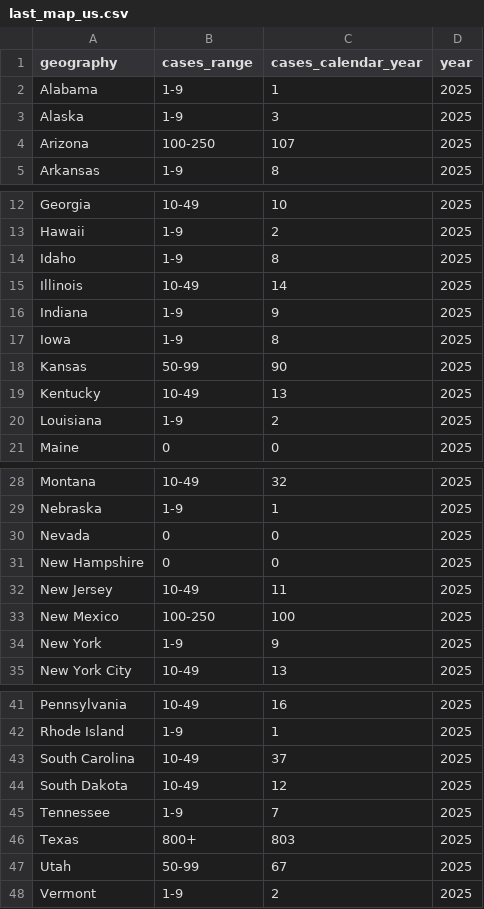
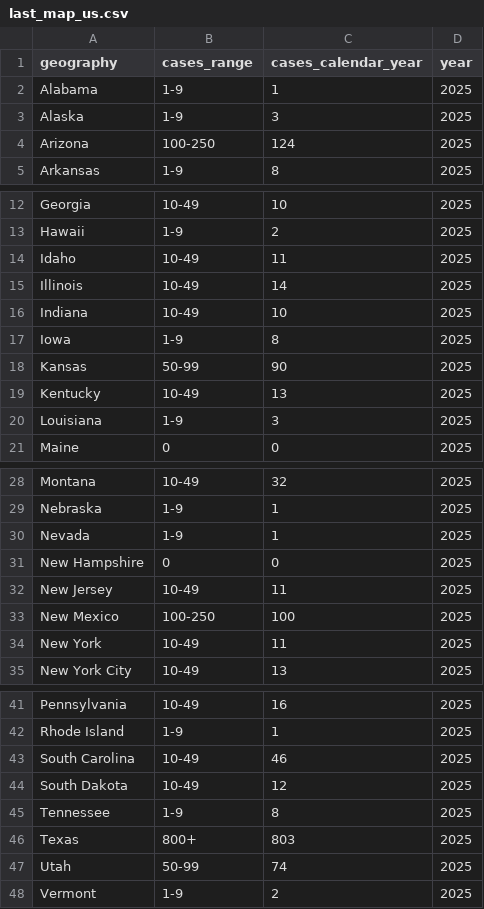
Before and after one commit to annie-jennemann/measles-tracker, a CSV file: last_map_us.csv, drawn as a sheet; only a part is shown, gaps mark what is left out.

```diff
--- a/last_map_us.csv
+++ b/last_map_us.csv
@@ -3,3 +3,3 @@ Alabama,1-9,1,2025
 Alaska,1-9,3,2025
-Arizona,100-250,107,2025
+Arizona,100-250,124,2025
 Arkansas,1-9,8,2025
@@ -13,5 +13,5 @@ Georgia,10-49,10,2025
 Hawaii,1-9,2,2025
-Idaho,1-9,8,2025
+Idaho,10-49,11,2025
 Illinois,10-49,14,2025
-Indiana,1-9,9,2025
+Indiana,10-49,10,2025
 Iowa,1-9,8,2025
@@ -19,3 +19,3 @@ Kansas,50-99,90,2025
 Kentucky,10-49,13,2025
-Louisiana,1-9,2,2025
+Louisiana,1-9,3,2025
 Maine,0,0,2025
@@ -29,3 +29,3 @@ Montana,10-49,32,2025
 Nebraska,1-9,1,2025
-Nevada,0,0,2025
+Nevada,1-9,1,2025
 New Hampshire,0,0,2025
@@ -33,3 +33,3 @@ New Jersey,10-49,11,2025
 New Mexico,100-250,100,2025
-New York,1-9,9,2025
+New York,10-49,11,2025
 New York City,10-49,13,2025
@@ -42,7 +42,7 @@ Pennsylvania,10-49,16,2025
 Rhode Island,1-9,1,2025
-South Carolina,10-49,37,2025
+South Carolina,10-49,46,2025
 South Dakota,10-49,12,2025
-Tennessee,1-9,7,2025
+Tennessee,1-9,8,2025
 Texas,800+,803,2025
-Utah,50-99,67,2025
+Utah,50-99,74,2025
 Vermont,1-9,2,2025
```
